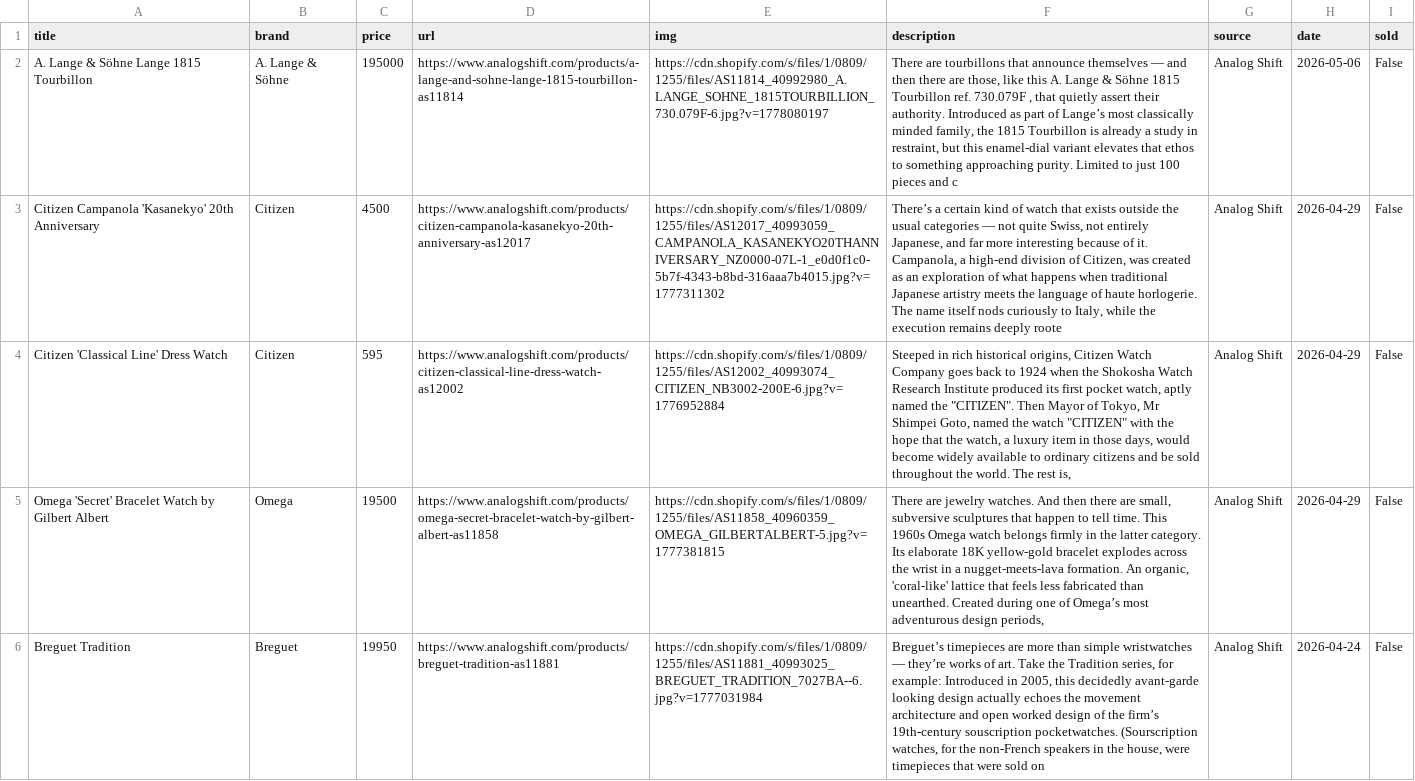
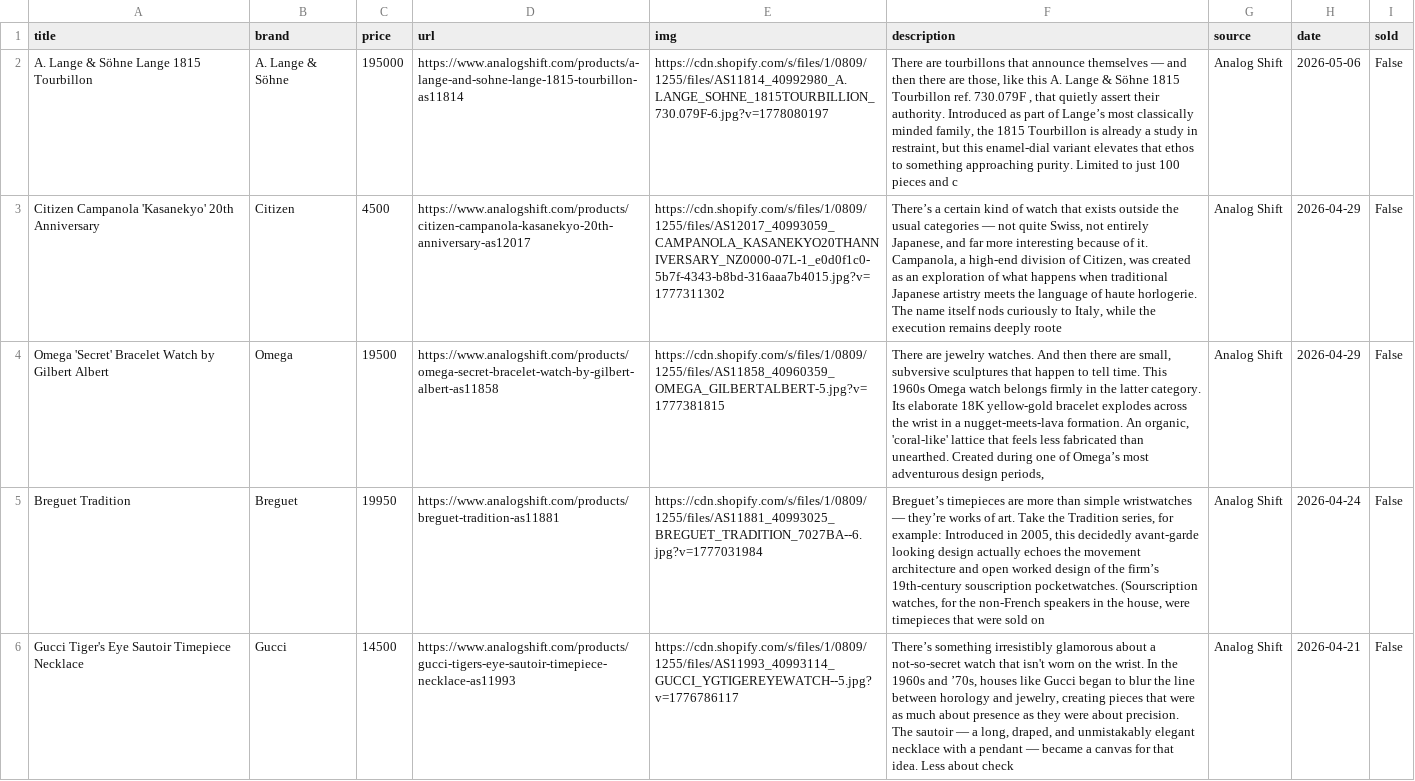
Before and after one commit to markatmutter-cloud/watchlist, a CSV file: data/analogshift.csv, drawn as a sheet; only a part is shown; the shorter side is filled out with more unchanged rows; the diff covers the shown part only; the diff names each change by its address in the sheet, - before the commit and + after, or states it on an @@ line.

```diff
--- a/data/analogshift.csv
+++ b/data/analogshift.csv
-row 4: Citizen 'Classical Line' Dress Watch | Citizen | 595 | https://www.analogshift.com/products/citizen-classical-line-dress-watch-as12002 | https://cdn.shopify.com/s/files/1/0809/1255/files/AS12002_40993074_CITIZEN_NB3002-200E-6.jpg?v=1776952884 | Steeped in rich historical origins, Citizen Watch Company goes back to 1924 when the Shokosha Watch Research Institute produced its first pocket watch, aptly named the "CITIZEN". Then Mayor of Tokyo, Mr Shimpei Goto, named the watch "CITIZEN" with the hope that the watch, a luxury item in those days, would become widely available to ordinary citizens and be sold throughout the world. The rest is, | Analog Shift | 2026-04-29 | False
```
Also changed, not shown: 1 removed row elsewhere in this file, data/bobswatches.csv, data/huntington.csv, 13 other files.
